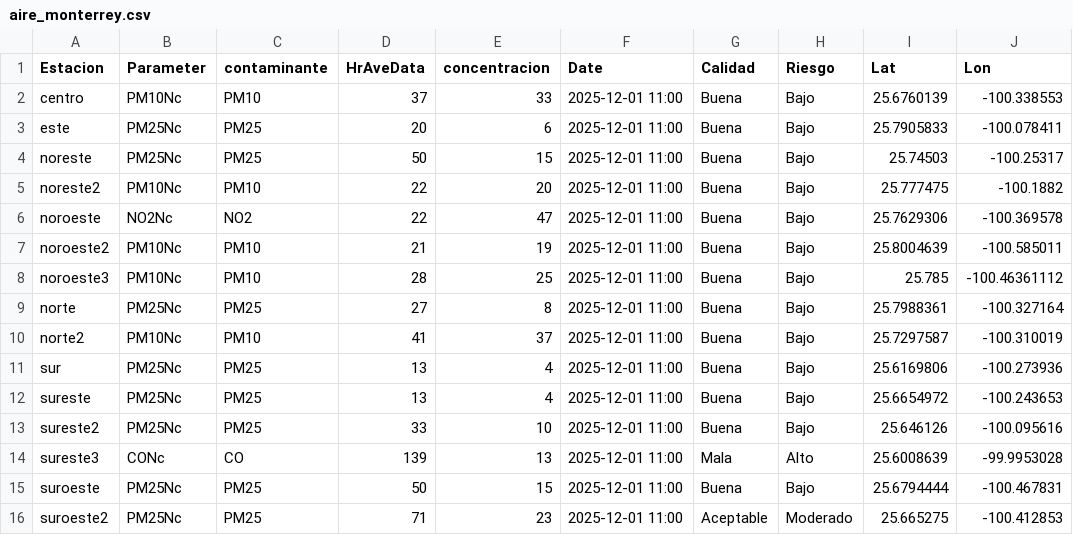
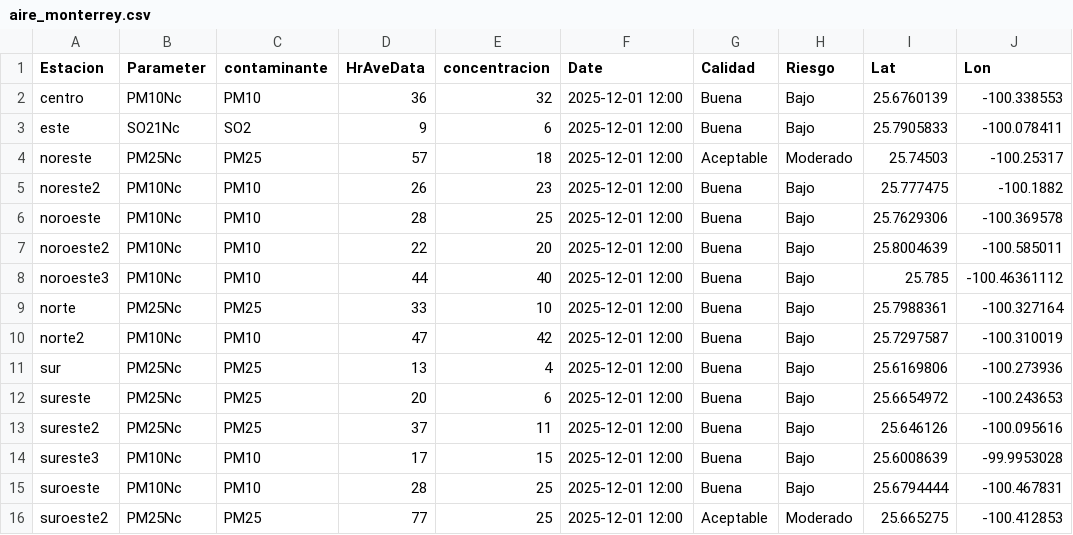
Before and after one commit to LuisRodarteC/AIRENL, a CSV file: aire_monterrey.csv, drawn as a sheet; only a part is shown; the diff names each change by its address in the sheet, - before the commit and + after, or states it on an @@ line.

```diff
--- a/aire_monterrey.csv
+++ b/aire_monterrey.csv
-D2 (HrAveData): 37
+D2 (HrAveData): 36
-E2 (concentracion): 33
+E2 (concentracion): 32
-F2:F16 (Date): 2025-12-01 11:00
+F2:F16 (Date): 2025-12-01 12:00
-B3 (Parameter): PM25Nc
+B3 (Parameter): SO21Nc
-C3 (contaminante): PM25
+C3 (contaminante): SO2
-D3 (HrAveData): 20
+D3 (HrAveData): 9
-D4 (HrAveData): 50
+D4 (HrAveData): 57
-E4 (concentracion): 15
+E4 (concentracion): 18
-G4 (Calidad): Buena
+G4 (Calidad): Aceptable
-H4 (Riesgo): Bajo
+H4 (Riesgo): Moderado
-D5 (HrAveData): 22
+D5 (HrAveData): 26
-E5 (concentracion): 20
+E5 (concentracion): 23
-B6 (Parameter): NO2Nc
+B6 (Parameter): PM10Nc
-C6 (contaminante): NO2
+C6 (contaminante): PM10
-D6 (HrAveData): 22
+D6 (HrAveData): 28
-E6 (concentracion): 47
+E6 (concentracion): 25
-D7 (HrAveData): 21
+D7 (HrAveData): 22
-E7 (concentracion): 19
+E7 (concentracion): 20
-D8 (HrAveData): 28
+D8 (HrAveData): 44
-E8 (concentracion): 25
+E8 (concentracion): 40
-D9 (HrAveData): 27
+D9 (HrAveData): 33
-E9 (concentracion): 8
+E9 (concentracion): 10
-D10 (HrAveData): 41
+D10 (HrAveData): 47
-E10 (concentracion): 37
+E10 (concentracion): 42
-D12 (HrAveData): 13
+D12 (HrAveData): 20
-E12 (concentracion): 4
+E12 (concentracion): 6
-D13 (HrAveData): 33
+D13 (HrAveData): 37
-E13 (concentracion): 10
+E13 (concentracion): 11
-B14 (Parameter): CONc
+B14 (Parameter): PM10Nc
-C14 (contaminante): CO
+C14 (contaminante): PM10
-D14 (HrAveData): 139
+D14 (HrAveData): 17
-E14 (concentracion): 13
+E14 (concentracion): 15
-G14 (Calidad): Mala
+G14 (Calidad): Buena
-H14 (Riesgo): Alto
+H14 (Riesgo): Bajo
-B15 (Parameter): PM25Nc
+B15 (Parameter): PM10Nc
-C15 (contaminante): PM25
+C15 (contaminante): PM10
-D15 (HrAveData): 50
+D15 (HrAveData): 28
-E15 (concentracion): 15
+E15 (concentracion): 25
-D16 (HrAveData): 71
+D16 (HrAveData): 77
-E16 (concentracion): 23
+E16 (concentracion): 25
```
Also changed, not shown: aire_indice_api_ancho.csv, aire_indice_api_ancho_historico.csv.
